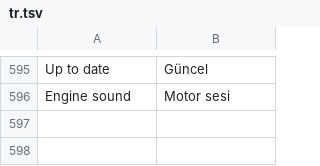
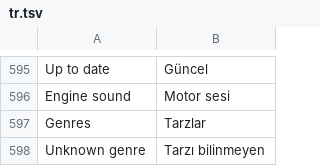
Before and after one commit to LennyBross/TheCarLauncher, a TSV file: app/src/main/assets/lang/tr.tsv, drawn as a sheet; only a part is shown, gaps mark what is left out; the diff names each change by its address in the sheet, - before the commit and + after, or states it on an @@ line.

```diff
--- a/app/src/main/assets/lang/tr.tsv
+++ b/app/src/main/assets/lang/tr.tsv
+row 597: Genres | Tarzlar
+row 598: Unknown genre | Tarzı bilinmeyen
```
Also changed, not shown: 6 other files.
